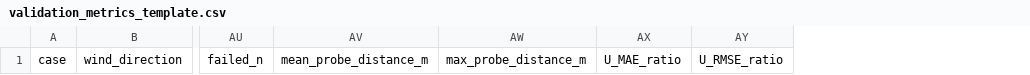
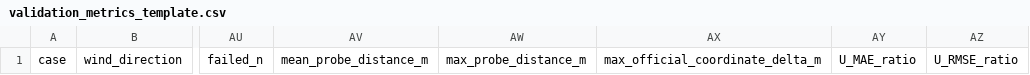
Before and after one commit to ShiyuMiao/citylbm, a CSV file: docs/validation_metrics_template.csv, drawn as a sheet; only a part is shown, gaps mark what is left out; the diff names each change by its address in the sheet, - before the commit and + after, or states it on an @@ line.

Commit message:
Add probe audit metrics builder

```diff
--- a/docs/validation_metrics_template.csv
+++ b/docs/validation_metrics_template.csv
+column AX, row 1: max_official_coordinate_delta_m
```
Also changed, not shown: 8 other files.
